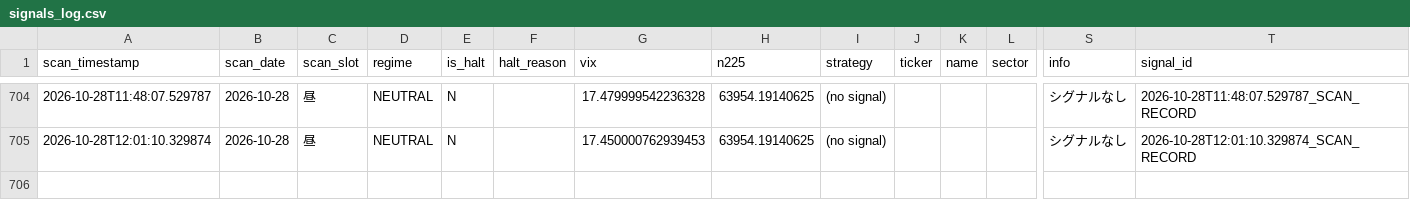
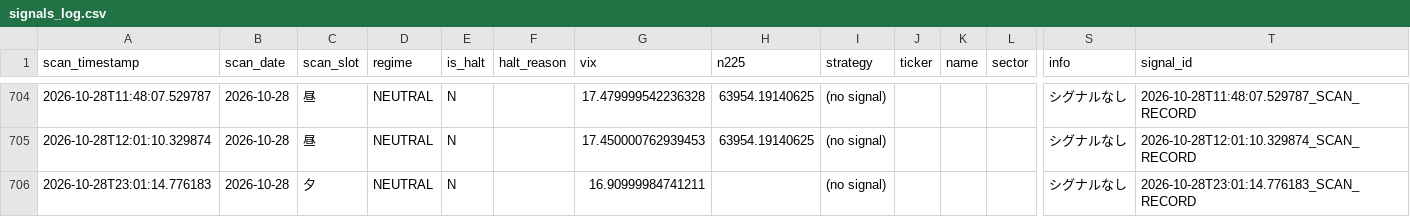
Before and after one commit to oo12takemaru-create/stock-trading-, a CSV file: signals_log.csv, drawn as a sheet; only a part is shown, gaps mark what is left out; rows hold the shown columns only; the diff names each change by its address in the sheet, - before the commit and + after, or states it on an @@ line.

```diff
--- a/signals_log.csv
+++ b/signals_log.csv
+row 706: 2026-10-28T23:01:14.776183 | 2026-10-28 | 夕 | NEUTRAL | N |  | 16.90999984741211 |  | (no signal) |  |  |  | シグナルなし | 2026-10-28T23:01:14.776183_SCAN_RECORD
```
